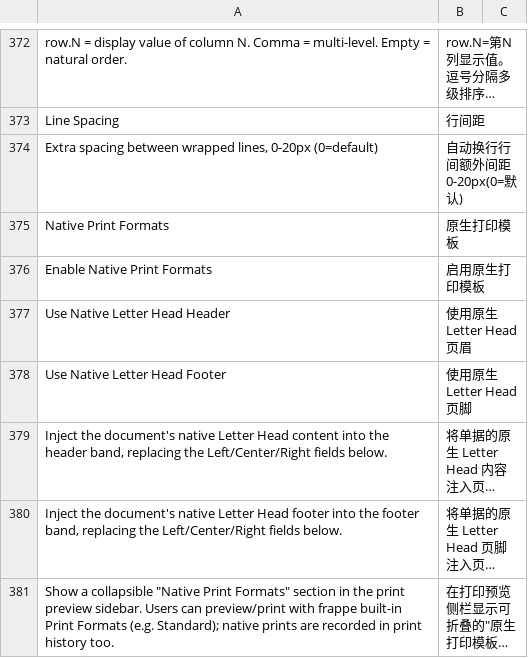
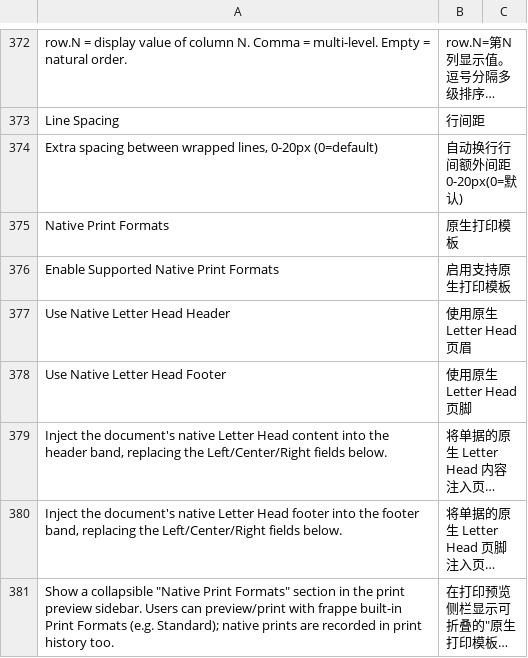
Before and after one commit to yowlion/zhiz_print, a CSV file: zhiz_print/translations/zh.csv, drawn as a sheet; only a part is shown, gaps mark what is left out; long unchanged cells end in ….

Commit message:
[v15.21.65] 原生打印模板自动选择完善:get_native_printformats 按 priority 排序+condition_for_default 对 doc 求值标记默认(复用 utils.get_print_format 逻辑);预览默认选中(有高级选高级/无则选最高优先级原生/展开原生组自动选);enable_condition 加 has_native_print_format() 函数+改 Code 字段+单独 Section;开关文案改'启用支持原生打印模板'

```diff
--- a/zhiz_print/translations/zh.csv
+++ b/zhiz_print/translations/zh.csv
@@ -375,3 +375,3 @@ Line Spacing,行间距
 Native Print Formats,原生打印模板
-Enable Native Print Formats,启用原生打印模板
+Enable Supported Native Print Formats,启用支持原生打印模板
 Use Native Letter Head Header,使用原生 Letter Head 页眉
```
Also changed, not shown: 7 other files.
